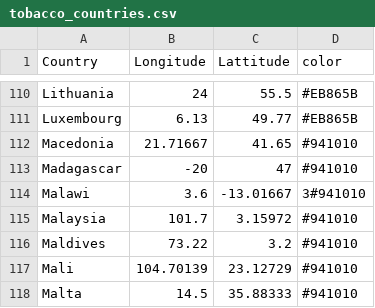
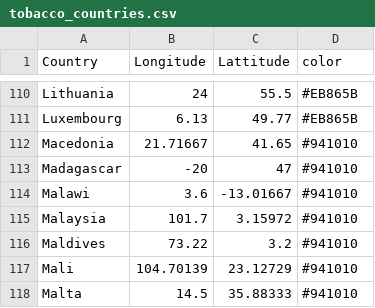
Before and after one commit to kesaven8/kesaven8.github.io, a CSV file: tobacco_countries.csv, drawn as a sheet; only a part is shown, gaps mark what is left out.

Commit message:
updated bar
Added better colors

```diff
--- a/tobacco_countries.csv
+++ b/tobacco_countries.csv
@@ -113,3 +113,3 @@ Macedonia,21.71667,41.65,#941010
 Madagascar,-20,47,#941010
-Malawi,3.6,-13.01667,3#941010
+Malawi,3.6,-13.01667,#941010
 Malaysia,101.7,3.15972,#941010
```
Also changed, not shown: 2 other files.
